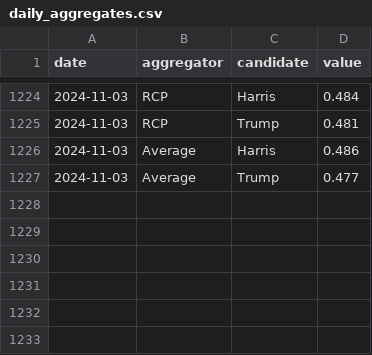
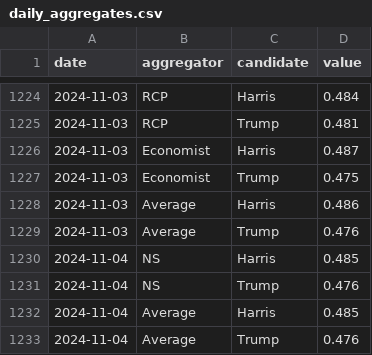
Before and after one commit to hidegmisi/us2024_aggregator_scraper, a CSV file: daily_aggregates.csv, drawn as a sheet; only a part is shown, gaps mark what is left out.

```diff
--- a/daily_aggregates.csv
+++ b/daily_aggregates.csv
@@ -1225,3 +1225,9 @@ date,aggregator,candidate,value
 2024-11-03,RCP,Trump,0.481
+2024-11-03,Economist,Harris,0.487
+2024-11-03,Economist,Trump,0.475
 2024-11-03,Average,Harris,0.486
-2024-11-03,Average,Trump,0.477
+2024-11-03,Average,Trump,0.476
+2024-11-04,NS,Harris,0.485
+2024-11-04,NS,Trump,0.476
+2024-11-04,Average,Harris,0.485
+2024-11-04,Average,Trump,0.476
```
Also changed, not shown: scrape_history.csv.
